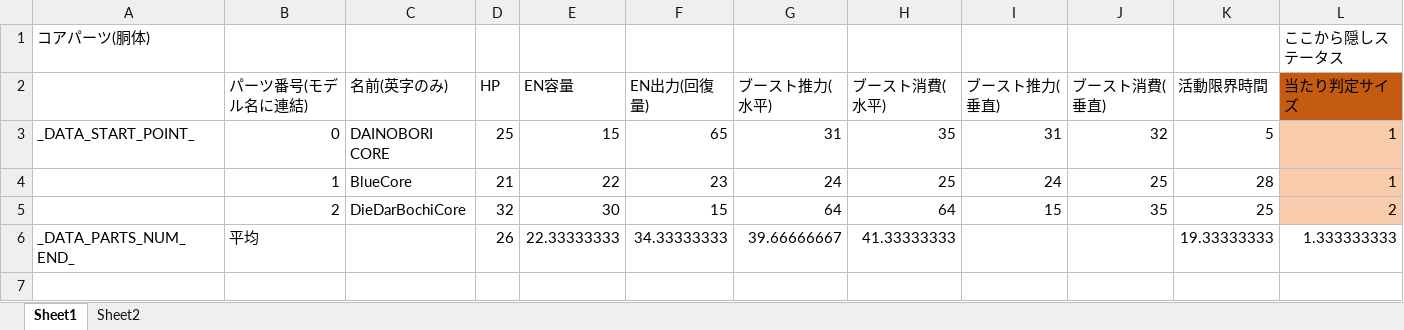
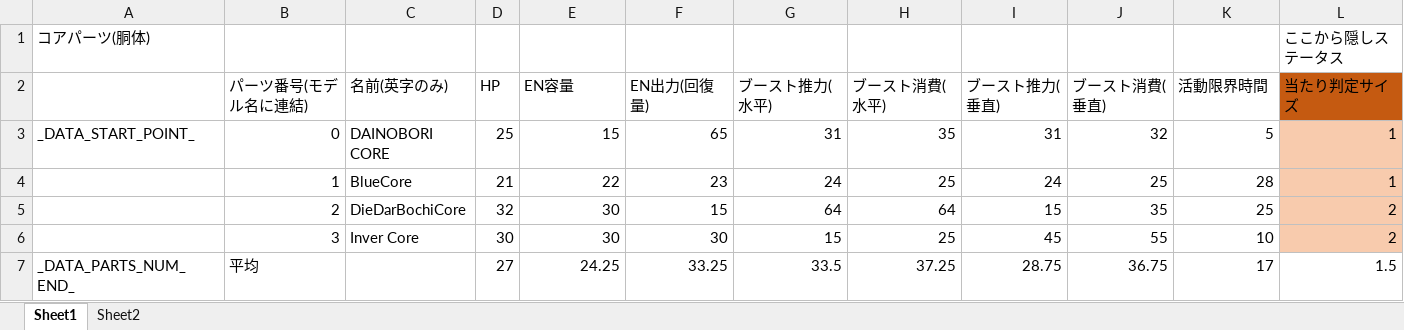
Before and after one commit to Tone2387/ShiningRoadProject, an Excel workbook: ShiningRoadProject/Data/RoboParts/Core/RoboPartsData.xlsm, sheet Sheet1, drawn as a sheet; only a part is shown; values as stored, in another font and other column widths than the file's, no borders; charts and pictures and table styles not drawn; addresses are those after the commit; rows hold the shown columns only; the diff names each change by its address in the sheet, - before the commit and + after, or states it on an @@ line.

```diff
--- a/ShiningRoadProject/Data/RoboParts/Core/RoboPartsData.xlsm (sheet Sheet1)
+++ b/ShiningRoadProject/Data/RoboParts/Core/RoboPartsData.xlsm (sheet Sheet1)
+row 6:  | 3 | Inver Core | 30 | 30 | 30 | 15 | 25 | 45 | 55 | 10 | 2
-D7 (HP): 26
+D7 (HP): 27
-E7 (EN容量): 22.33333333
+E7 (EN容量): 24.25
-F7 (EN出力(回復量)): 34.33333333
+F7 (EN出力(回復量)): 33.25
-G7 (ブースト推力(水平)): 39.66666667
+G7 (ブースト推力(水平)): 33.5
-H7 (ブースト消費(水平)): 41.33333333
+H7 (ブースト消費(水平)): 37.25
-I7 (ブースト推力(垂直)): (empty)
+I7 (ブースト推力(垂直)): 28.75
-J7 (ブースト消費(垂直)): (empty)
+J7 (ブースト消費(垂直)): 36.75
-K7 (活動限界時間): 19.33333333
+K7 (活動限界時間): 17
-L7 (当たり判定サイズ): 1.333333333
+L7 (当たり判定サイズ): 1.5
```
Also changed, not shown: charts or pictures, ShiningRoadProject/Data/RoboParts/Head/RoboPartsData.xlsm, ShiningRoadProject/Data/RoboParts/Leg/RoboPartsData.xlsm, 21 other files.
